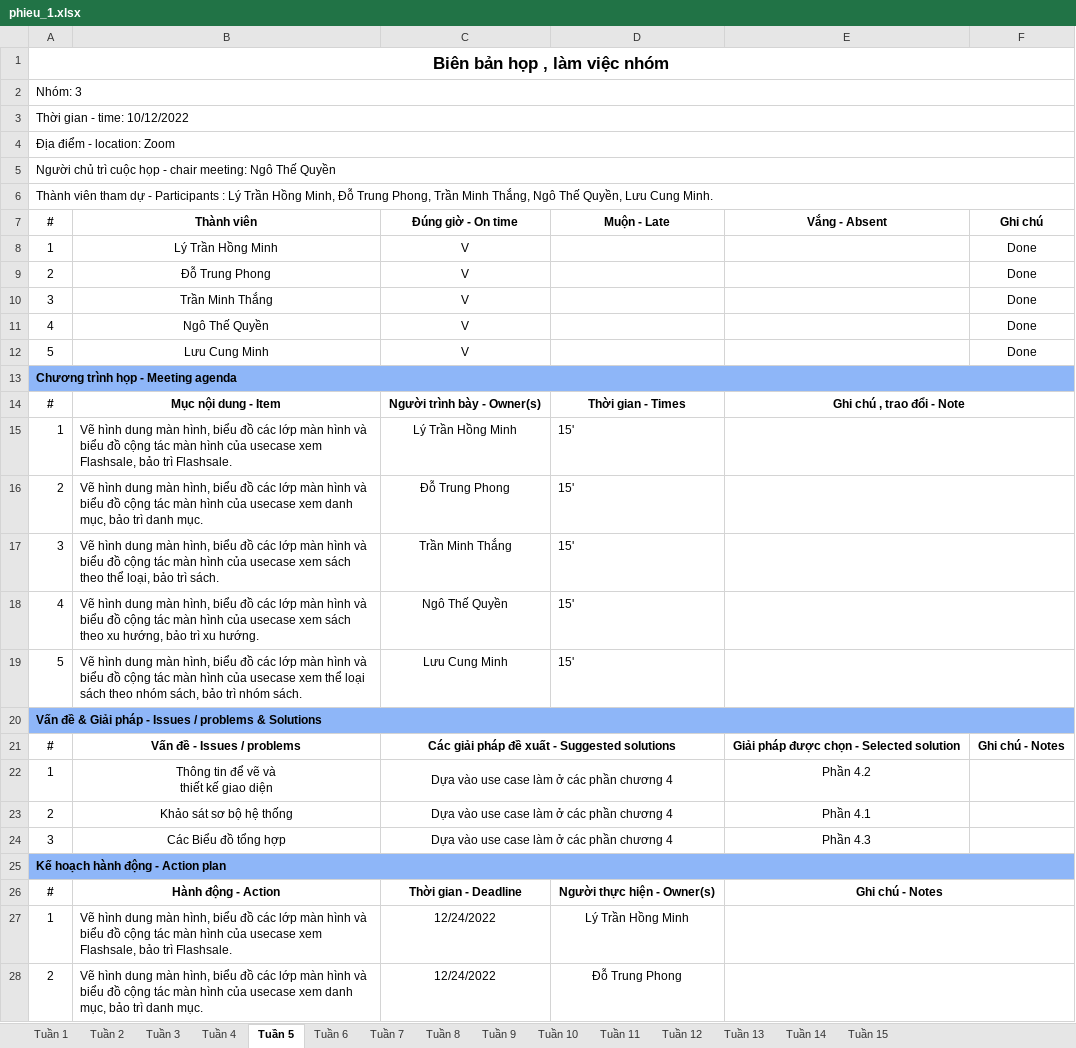
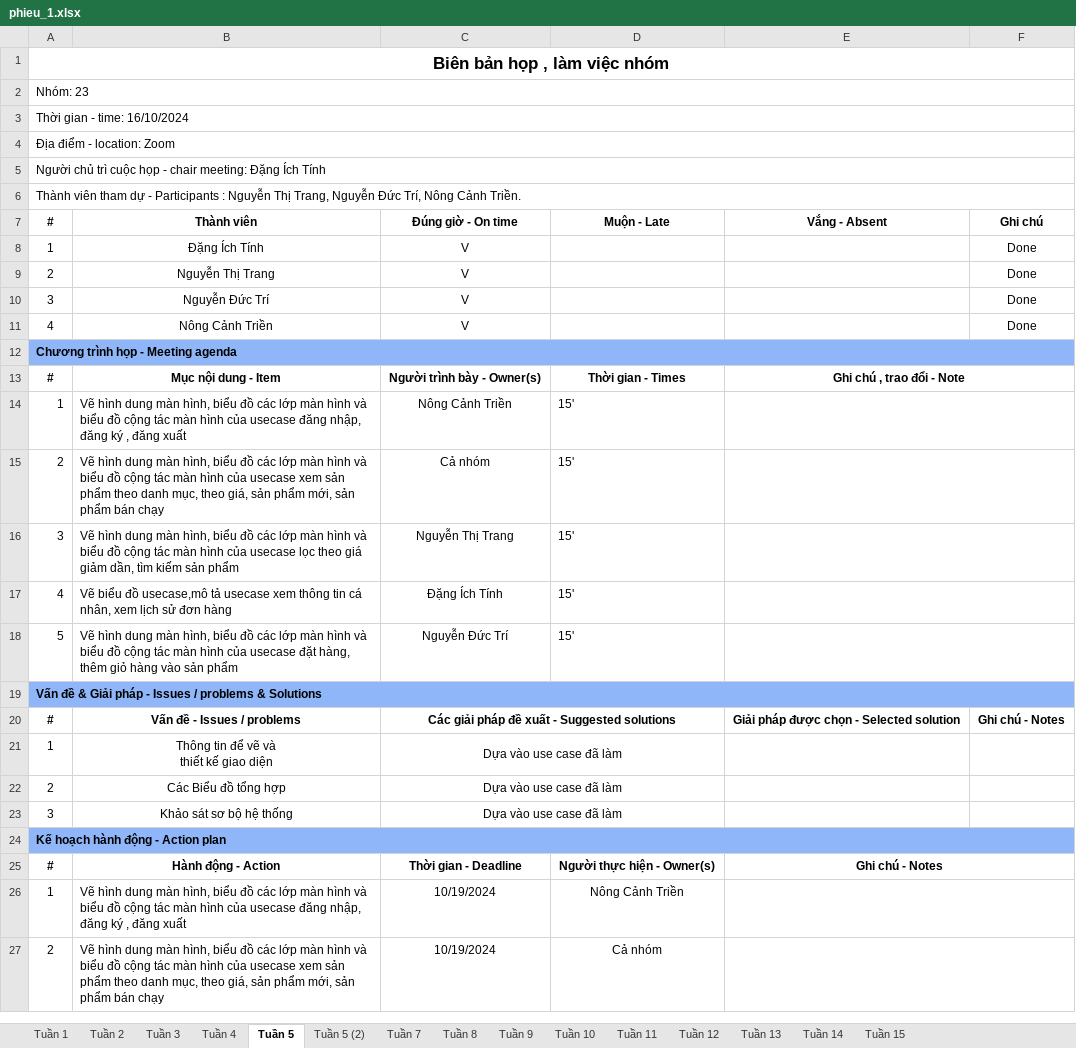
Before and after one commit to dtinhIT03/DACN_Nhom23, an Excel workbook: phieu_1.xlsx, sheet Tuần 5, drawn as a sheet; only a part is shown; values as stored, in another font and other column widths than the file's, no borders; removed rows and columns are numbered as before the commit, all else as after; the diff covers the shown part only; the diff names each change by its address in the sheet, - before the commit and + after, or states it on an @@ line.

```diff
--- a/phieu_1.xlsx (sheet Tuần 5)
+++ b/phieu_1.xlsx (sheet Tuần 5)
-sheet tab: Tuần 6
+sheet tab: Tuần 5 (2)
-A2 (#): Nhóm: 3
+A2 (#): Nhóm: 23
-A3 (#): Thời gian - time: 10/12/2022
+A3 (#): Thời gian - time: 16/10/2024
-A5 (#): …chair meeting: Ngô Thế Quyền
+A5 (#): …chair meeting: Đặng Ích Tính
-A6 (#): …Participants : Lý Trần Hồng Minh, Đỗ Trung Phong, Trần Minh Thắng, Ngô Thế Quyền, Lưu Cung Minh.
+A6 (#): …Participants : Nguyễn Thị Trang, Nguyễn Đức Trí, Nông Cảnh Triền.
-B8 (Thành viên): Lý Trần Hồng Minh
+B8 (Thành viên): Đặng Ích Tính
-B9 (Thành viên): Đỗ Trung Phong
+B9 (Thành viên): Nguyễn Thị Trang
-B10 (Thành viên): Trần Minh Thắng
+B10 (Thành viên): Nguyễn Đức Trí
-B11 (Thành viên): Ngô Thế Quyền
+B11 (Thành viên): Nông Cảnh Triền
-row 12: 5 | Lưu Cung Minh | V |  |  | Done
-B14 (Thành viên): …của usecase xem Flashsale, bảo trì Flashsale.
+B14 (Thành viên): …của usecase đăng nhập, đăng ký , đăng xuất
-C14 (Đúng giờ - On time): Lý Trần Hồng Minh
+C14 (Đúng giờ - On time): Nông Cảnh Triền
-B15 (Thành viên): …usecase xem danh mục, bảo trì danh mục.
+B15 (Thành viên): …usecase xem sản phẩm theo danh mục, theo giá, sản phẩm mới, sản phẩm bán chạy
-C15 (Đúng giờ - On time): Đỗ Trung Phong
+C15 (Đúng giờ - On time): Cả nhóm
-B16 (Thành viên): …của usecase xem sách theo thể loại, bảo trì sách.
+B16 (Thành viên): …của usecase lọc theo giá giảm dần, tìm kiếm sản phẩm
-C16 (Đúng giờ - On time): Trần Minh Thắng
+C16 (Đúng giờ - On time): Nguyễn Thị Trang
-B17 (Thành viên): Vẽ hình dung màn hình, biểu đồ các lớp màn hình và biểu đồ cộng tác màn hình của usecase xem sách theo xu hướng, bảo trì xu hướng.
+B17 (Thành viên): Vẽ biểu đồ usecase,mô tả usecase xem thông tin cá nhân, xem lịch sử đơn hàng
-C17 (Đúng giờ - On time): Ngô Thế Quyền
+C17 (Đúng giờ - On time): Đặng Ích Tính
-B18 (Thành viên): …của usecase xem thể loại sách theo nhóm sách, bảo trì nhóm sách.
+B18 (Thành viên): …của usecase đặt hàng, thêm giỏ hàng vào sản phẩm
-C18 (Đúng giờ - On time): Lưu Cung Minh
+C18 (Đúng giờ - On time): Nguyễn Đức Trí
-C21:C23 (Đúng giờ - On time): Dựa vào use case làm ở các phần chương 4
+C21:C23 (Đúng giờ - On time): Dựa vào use case đã làm
-E21 (Vắng - Absent): Phần 4.2
+E21 (Vắng - Absent): (empty)
-B22 (Thành viên): Khảo sát sơ bộ hệ thống
+B22 (Thành viên): Các Biểu đồ tổng hợp
-E22 (Vắng - Absent): Phần 4.1
+E22 (Vắng - Absent): (empty)
-B23 (Thành viên): Các Biểu đồ tổng hợp
+B23 (Thành viên): Khảo sát sơ bộ hệ thống
-E23 (Vắng - Absent): Phần 4.3
+E23 (Vắng - Absent): (empty)
-B26 (Thành viên): …của usecase xem Flashsale, bảo trì Flashsale.
+B26 (Thành viên): …của usecase đăng nhập, đăng ký , đăng xuất
-C26:C27 (Đúng giờ - On time): 12/24/2022
+C26:C27 (Đúng giờ - On time): 10/19/2024
-D26 (Muộn - Late): Lý Trần Hồng Minh
+D26 (Muộn - Late): Nông Cảnh Triền
-B27 (Thành viên): …usecase xem danh mục, bảo trì danh mục.
+B27 (Thành viên): …usecase xem sản phẩm theo danh mục, theo giá, sản phẩm mới, sản phẩm bán chạy
-D27 (Muộn - Late): Đỗ Trung Phong
+D27 (Muộn - Late): Cả nhóm
```
Also changed, not shown: 1 removed row, 17 edited cells and cell formats elsewhere in this sheet, sheet Tuần 4, 1 other file.
